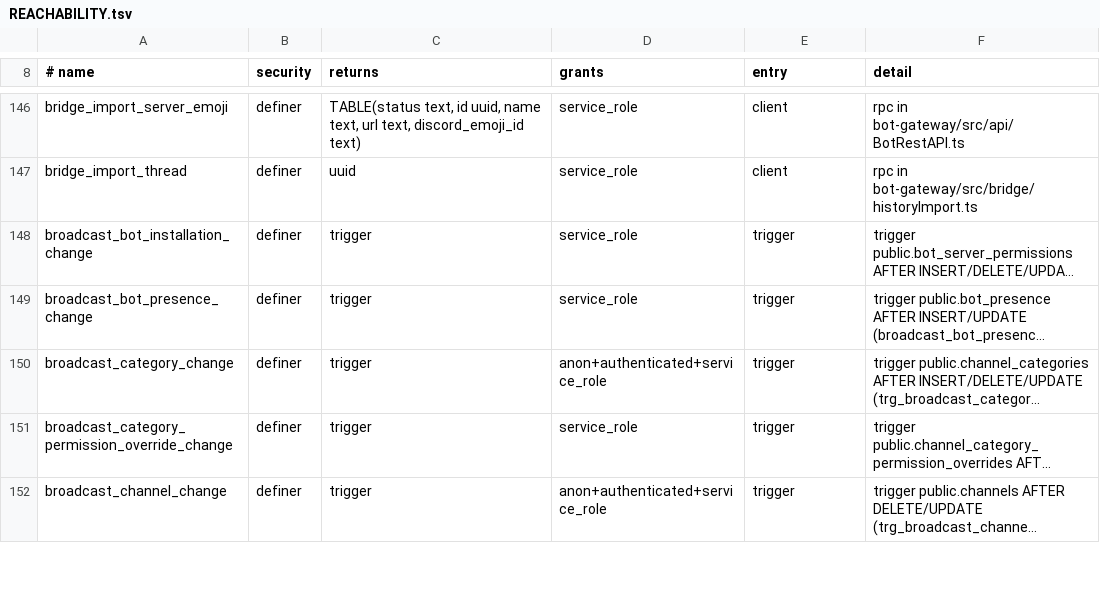
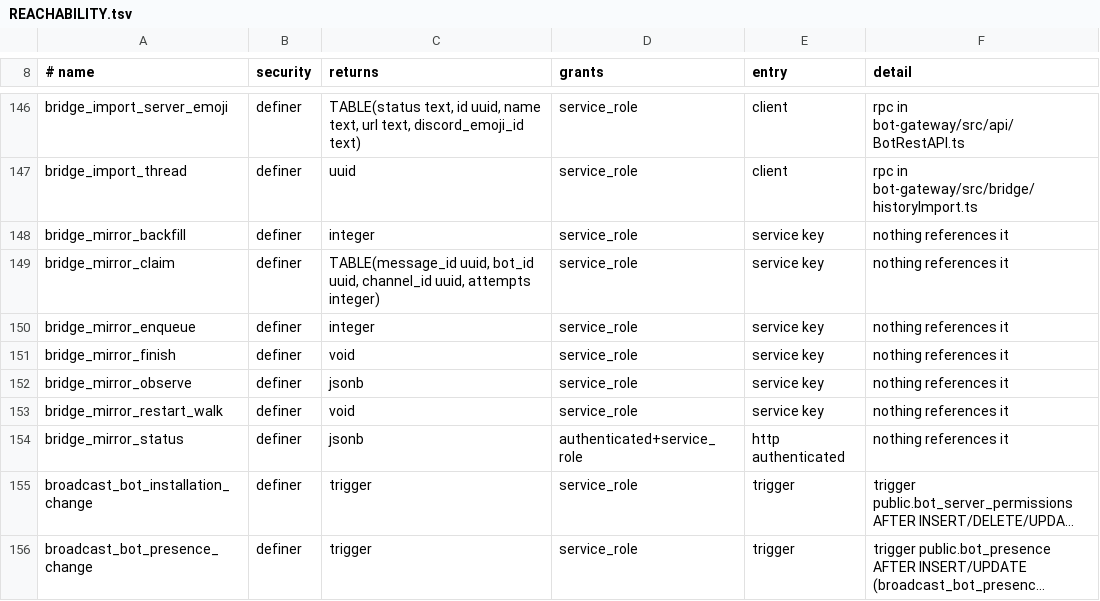
Before and after one commit to y4my4my4m/harmony, a TSV file: db_schema/REACHABILITY.tsv, drawn as a sheet; only a part is shown, gaps mark what is left out; the shorter side is filled out with more unchanged rows; long unchanged cells end in …; the diff names each change by its address in the sheet, - before the commit and + after, or states it on an @@ line.

```diff
--- a/db_schema/REACHABILITY.tsv
+++ b/db_schema/REACHABILITY.tsv
+row 148: bridge_mirror_backfill | definer | integer | service_role | service key | nothing references it
+row 149: bridge_mirror_claim | definer | TABLE(message_id uuid, bot_id uuid, channel_id uuid, attempts integer) | service_role | service key | nothing references it
+row 150: bridge_mirror_enqueue | definer | integer | service_role | service key | nothing references it
+row 151: bridge_mirror_finish | definer | void | service_role | service key | nothing references it
+row 152: bridge_mirror_observe | definer | jsonb | service_role | service key | nothing references it
+row 153: bridge_mirror_restart_walk | definer | void | service_role | service key | nothing references it
+row 154: bridge_mirror_status | definer | jsonb | authenticated+service_role | http authenticated | nothing references it
```
Also changed, not shown: db_schema/SURFACE.tsv, 2 other files.
